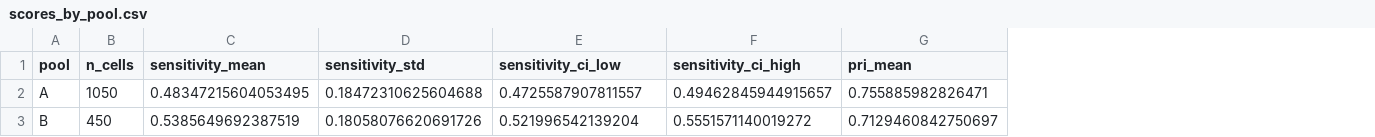
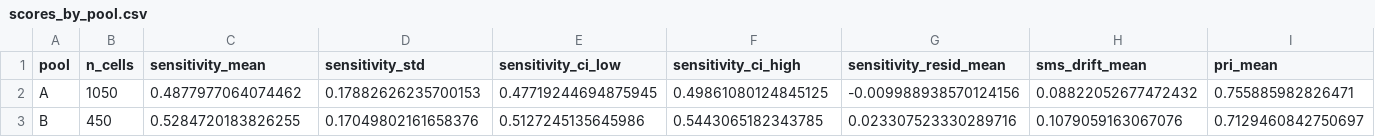
Before and after one commit to SaiAbhinavAM/PROMPT-SENSITIVITY, a CSV file: gensens/crossed/results_30article_full/results/scores_by_pool.csv, drawn as a sheet; only a part is shown; the diff names each change by its address in the sheet, - before the commit and + after, or states it on an @@ line.

```diff
--- a/gensens/crossed/results_30article_full/results/scores_by_pool.csv
+++ b/gensens/crossed/results_30article_full/results/scores_by_pool.csv
+column G (sensitivity_resid_mean), rows 2-3: -0.009988938570124156 | 0.023307523330289716
+column H (sms_drift_mean), rows 2-3: 0.08822052677472432 | 0.1079059163067076
-C2 (sensitivity_mean): 0.48347215604053495
+C2 (sensitivity_mean): 0.4877977064074462
-D2 (sensitivity_std): 0.18472310625604688
+D2 (sensitivity_std): 0.17882626235700153
-E2 (sensitivity_ci_low): 0.4725587907811557
+E2 (sensitivity_ci_low): 0.47719244694875945
-F2 (sensitivity_ci_high): 0.49462845944915657
+F2 (sensitivity_ci_high): 0.49861080124845125
-C3 (sensitivity_mean): 0.5385649692387519
+C3 (sensitivity_mean): 0.5284720183826255
-D3 (sensitivity_std): 0.18058076620691726
+D3 (sensitivity_std): 0.17049802161658376
-E3 (sensitivity_ci_low): 0.521996542139204
+E3 (sensitivity_ci_low): 0.5127245135645986
-F3 (sensitivity_ci_high): 0.5551571140019272
+F3 (sensitivity_ci_high): 0.5443065182343785
```
Also changed, not shown: gensens/crossed/results_30article_full/results/scores_by_dimension.csv, gensens/crossed/results_30article_skipppl/results/diagnosis.csv, 15 other files.
